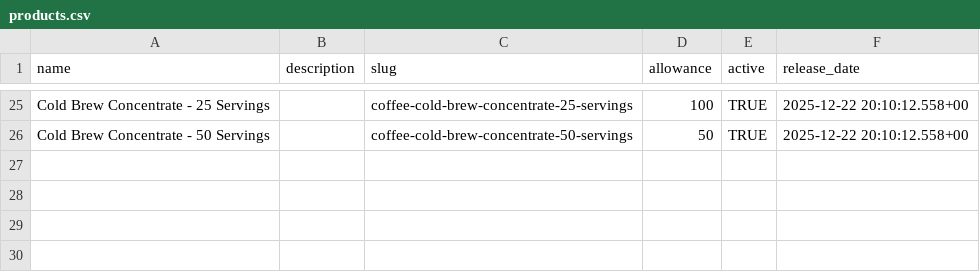
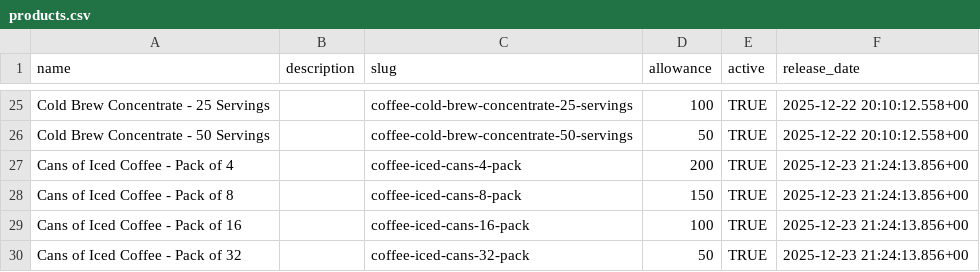
Before and after one commit to njcushing/online-shop, a CSV file: db/seeds/data/products.csv, drawn as a sheet; only a part is shown, gaps mark what is left out; the diff names each change by its address in the sheet, - before the commit and + after, or states it on an @@ line.

Commit message:
Add more coffee-related products to the database seed files

```diff
--- a/db/seeds/data/products.csv
+++ b/db/seeds/data/products.csv
+row 27: Cans of Iced Coffee - Pack of 4 |  | coffee-iced-cans-4-pack | 200 | TRUE | 2025-12-23 21:24:13.856+00
+row 28: Cans of Iced Coffee - Pack of 8 |  | coffee-iced-cans-8-pack | 150 | TRUE | 2025-12-23 21:24:13.856+00
+row 29: Cans of Iced Coffee - Pack of 16 |  | coffee-iced-cans-16-pack | 100 | TRUE | 2025-12-23 21:24:13.856+00
+row 30: Cans of Iced Coffee - Pack of 32 |  | coffee-iced-cans-32-pack | 50 | TRUE | 2025-12-23 21:24:13.856+00
```
Also changed, not shown: db/seeds/data/category_products.csv, db/seeds/data/collection_products.csv, 7 other files.
